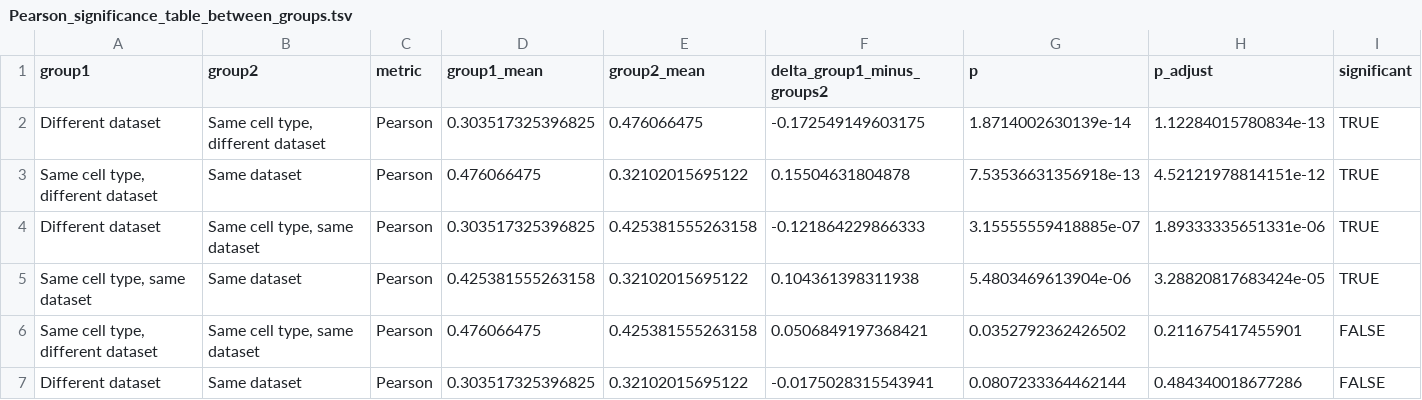
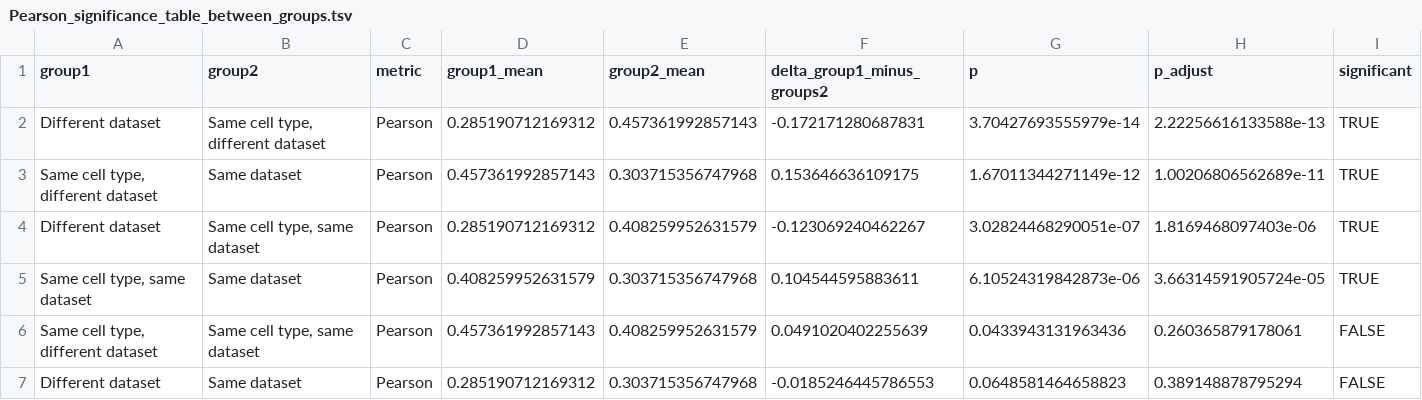
Before and after one commit to anderssonlab/scE2G_analysis, a TSV file: 6.Cell_Type_Specificity/prediction_similarity/Pearson_significance_table_between_groups.tsv, drawn as a sheet.

```diff
--- a/6.Cell_Type_Specificity/prediction_similarity/Pearson_significance_table_between_groups.tsv
+++ b/6.Cell_Type_Specificity/prediction_similarity/Pearson_significance_table_between_groups.tsv
@@ -1,7 +1,7 @@
 group1	group2	metric	group1_mean	group2_mean	delta_group1_minus_groups2	p	p_adjust	significant
-Different dataset	Same cell type, different dataset	Pearson	0.303517325396825	0.476066475	-0.172549149603175	1.8714002630139e-14	1.12284015780834e-13	TRUE
-Same cell type, different dataset	Same dataset	Pearson	0.476066475	0.32102015695122	0.15504631804878	7.53536631356918e-13	4.52121978814151e-12	TRUE
-Different dataset	Same cell type, same dataset	Pearson	0.303517325396825	0.425381555263158	-0.121864229866333	3.15555559418885e-07	1.89333335651331e-06	TRUE
-Same cell type, same dataset	Same dataset	Pearson	0.425381555263158	0.32102015695122	0.104361398311938	5.4803469613904e-06	3.28820817683424e-05	TRUE
-Same cell type, different dataset	Same cell type, same dataset	Pearson	0.476066475	0.425381555263158	0.0506849197368421	0.0352792362426502	0.211675417455901	FALSE
-Different dataset	Same dataset	Pearson	0.303517325396825	0.32102015695122	-0.0175028315543941	0.0807233364462144	0.484340018677286	FALSE
+Different dataset	Same cell type, different dataset	Pearson	0.285190712169312	0.457361992857143	-0.172171280687831	3.70427693555979e-14	2.22256616133588e-13	TRUE
+Same cell type, different dataset	Same dataset	Pearson	0.457361992857143	0.303715356747968	0.153646636109175	1.67011344271149e-12	1.00206806562689e-11	TRUE
+Different dataset	Same cell type, same dataset	Pearson	0.285190712169312	0.408259952631579	-0.123069240462267	3.02824468290051e-07	1.8169468097403e-06	TRUE
+Same cell type, same dataset	Same dataset	Pearson	0.408259952631579	0.303715356747968	0.104544595883611	6.10524319842873e-06	3.66314591905724e-05	TRUE
+Same cell type, different dataset	Same cell type, same dataset	Pearson	0.457361992857143	0.408259952631579	0.0491020402255639	0.0433943131963436	0.260365879178061	FALSE
+Different dataset	Same dataset	Pearson	0.285190712169312	0.303715356747968	-0.0185246445786553	0.0648581464658823	0.389148878795294	FALSE
```
Also changed, not shown: 6.Cell_Type_Specificity/prediction_similarity/jaccard_significance_table_between_groups.tsv, 4 other files.
